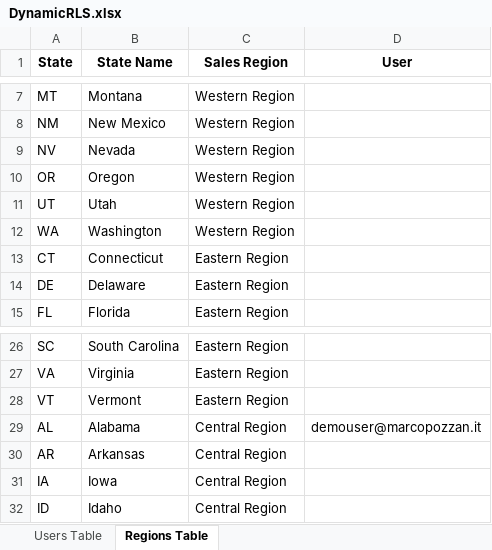
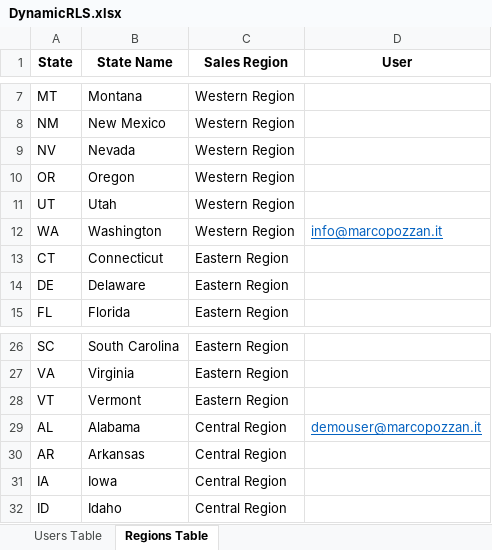
Before and after one commit to marcopozzan/PowerBI, an Excel workbook: Lab/PBI-Sicurezza/DynamicRLS.xlsx, sheet Regions Table, drawn as a sheet; only a part is shown, gaps mark what is left out; values as stored, in another font and other column widths than the file's, no borders; table styles not drawn; the diff names each change by its address in the sheet, - before the commit and + after, or states it on an @@ line.

```diff
--- a/Lab/PBI-Sicurezza/DynamicRLS.xlsx (sheet Regions Table)
+++ b/Lab/PBI-Sicurezza/DynamicRLS.xlsx (sheet Regions Table)
-D12 (User): (empty)
+D12 (User): info@marcopozzan.it
@@ D29 underline: off → on, text colour: black → #0563C1 @@
```
Also changed, not shown: 52 other files.
